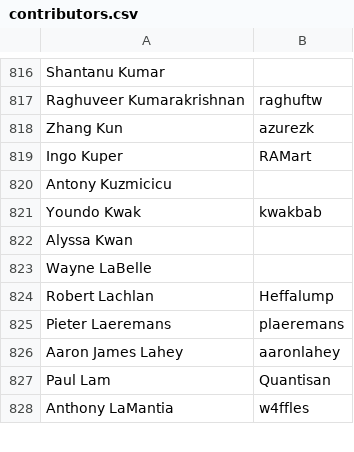
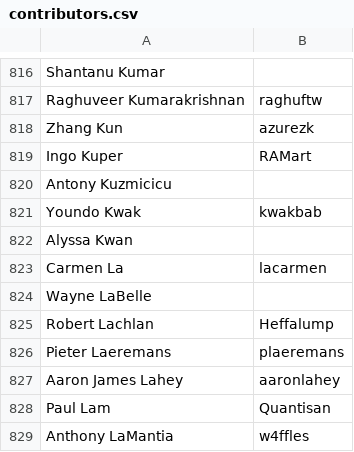
Before and after one commit to dharrigan/clojure-site, a CSV file: content/dev/contributors.csv, drawn as a sheet; only a part is shown, gaps mark what is left out.

Commit message:
Add contributor

```diff
--- a/content/dev/contributors.csv
+++ b/content/dev/contributors.csv
@@ -822,2 +822,3 @@ Youndo Kwak,kwakbab
 Alyssa Kwan,
+Carmen La,lacarmen
 Wayne LaBelle,
```
